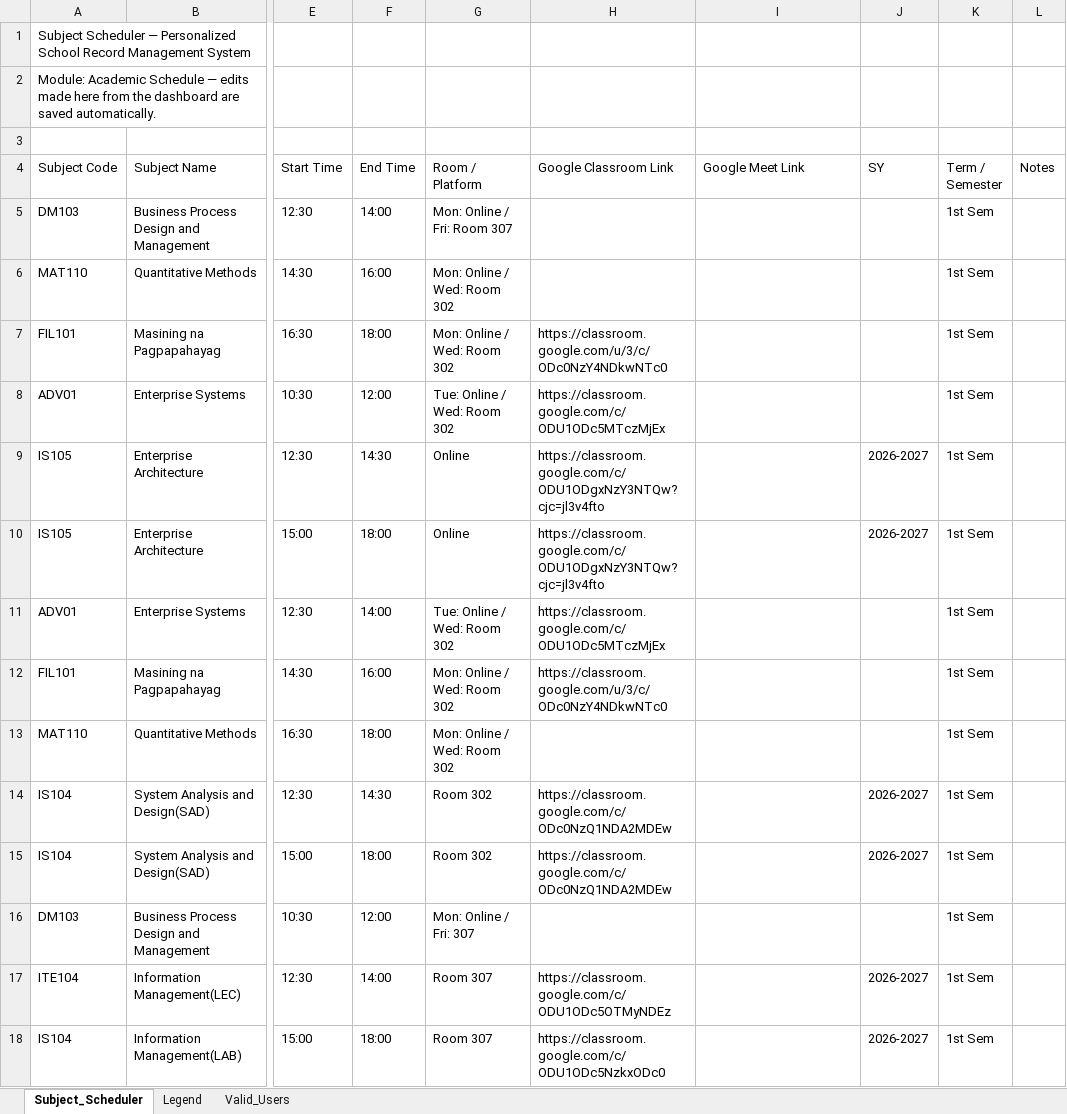
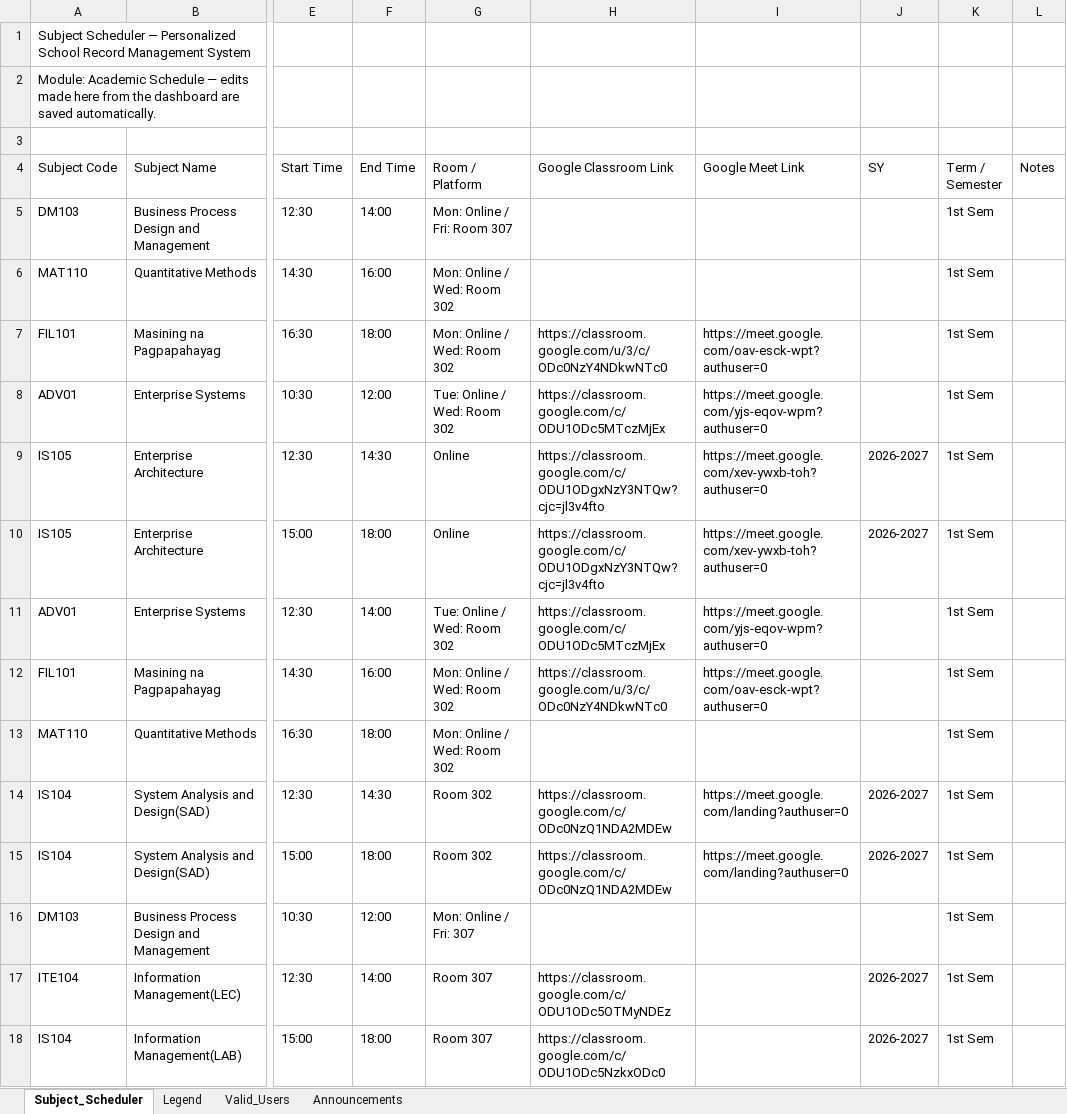
Before and after one commit to fielalbert2026/school-record-management-system, an Excel workbook: Subject_Scheduler.xlsx, sheet Subject_Scheduler, drawn as a sheet; only a part is shown, gaps mark what is left out; values as stored, in another font and other column widths than the file's, no borders; the diff names each change by its address in the sheet, - before the commit and + after, or states it on an @@ line.

```diff
--- a/Subject_Scheduler.xlsx (sheet Subject_Scheduler)
+++ b/Subject_Scheduler.xlsx (sheet Subject_Scheduler)
+sheet tab: Announcements
-I7 (Google Meet Link): (empty)
+I7 (Google Meet Link): https://meet.google.com/oav-esck-wpt?authuser=0
-I8 (Google Meet Link): (empty)
+I8 (Google Meet Link): https://meet.google.com/yjs-eqov-wpm?authuser=0
-I9:I10 (Google Meet Link): (empty)
+I9:I10 (Google Meet Link): https://meet.google.com/xev-ywxb-toh?authuser=0
-I11 (Google Meet Link): (empty)
+I11 (Google Meet Link): https://meet.google.com/yjs-eqov-wpm?authuser=0
-I12 (Google Meet Link): (empty)
+I12 (Google Meet Link): https://meet.google.com/oav-esck-wpt?authuser=0
-I14:I15 (Google Meet Link): (empty)
+I14:I15 (Google Meet Link): https://meet.google.com/landing?authuser=0
```
Also changed, not shown: sheet Valid_Users, 2 other files.
